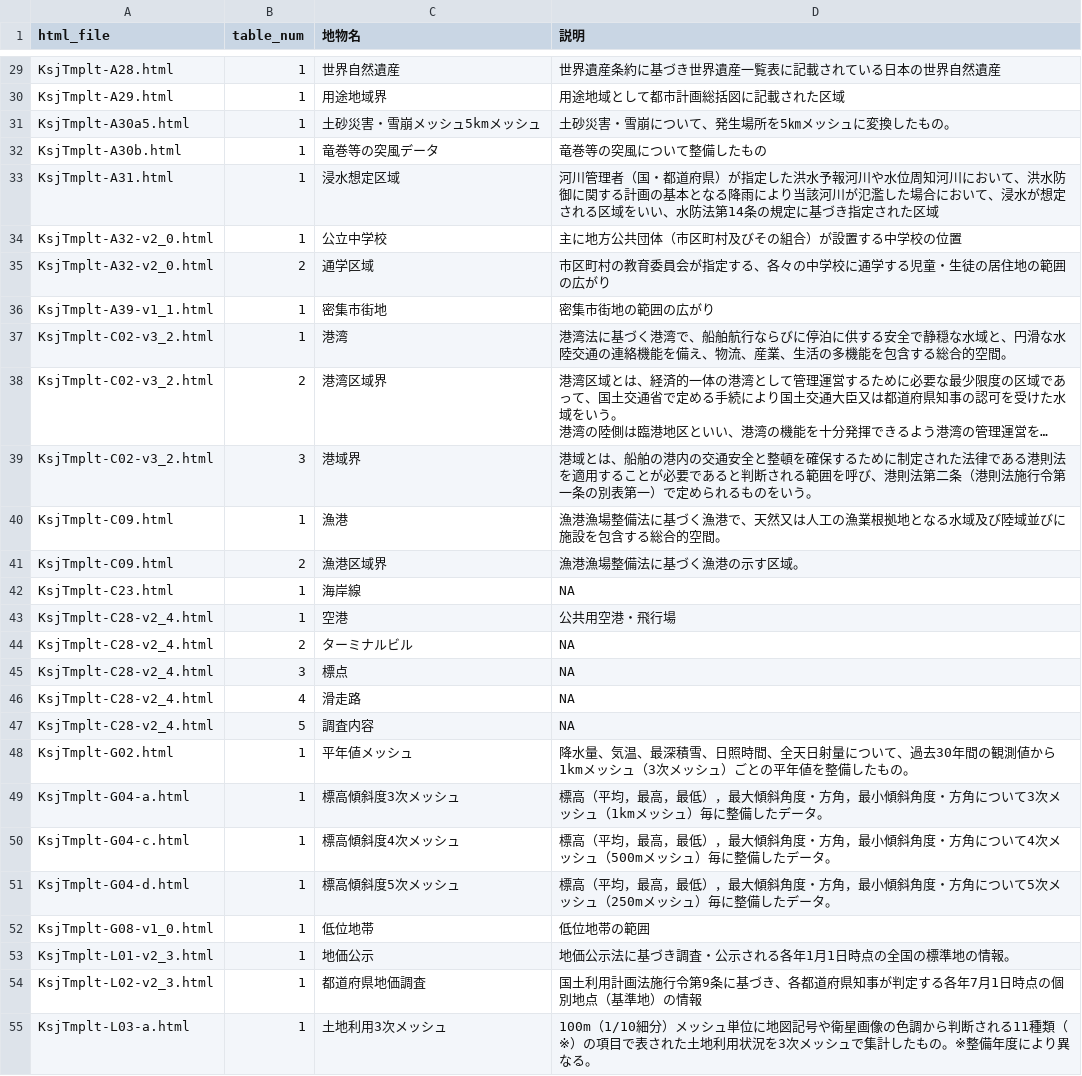
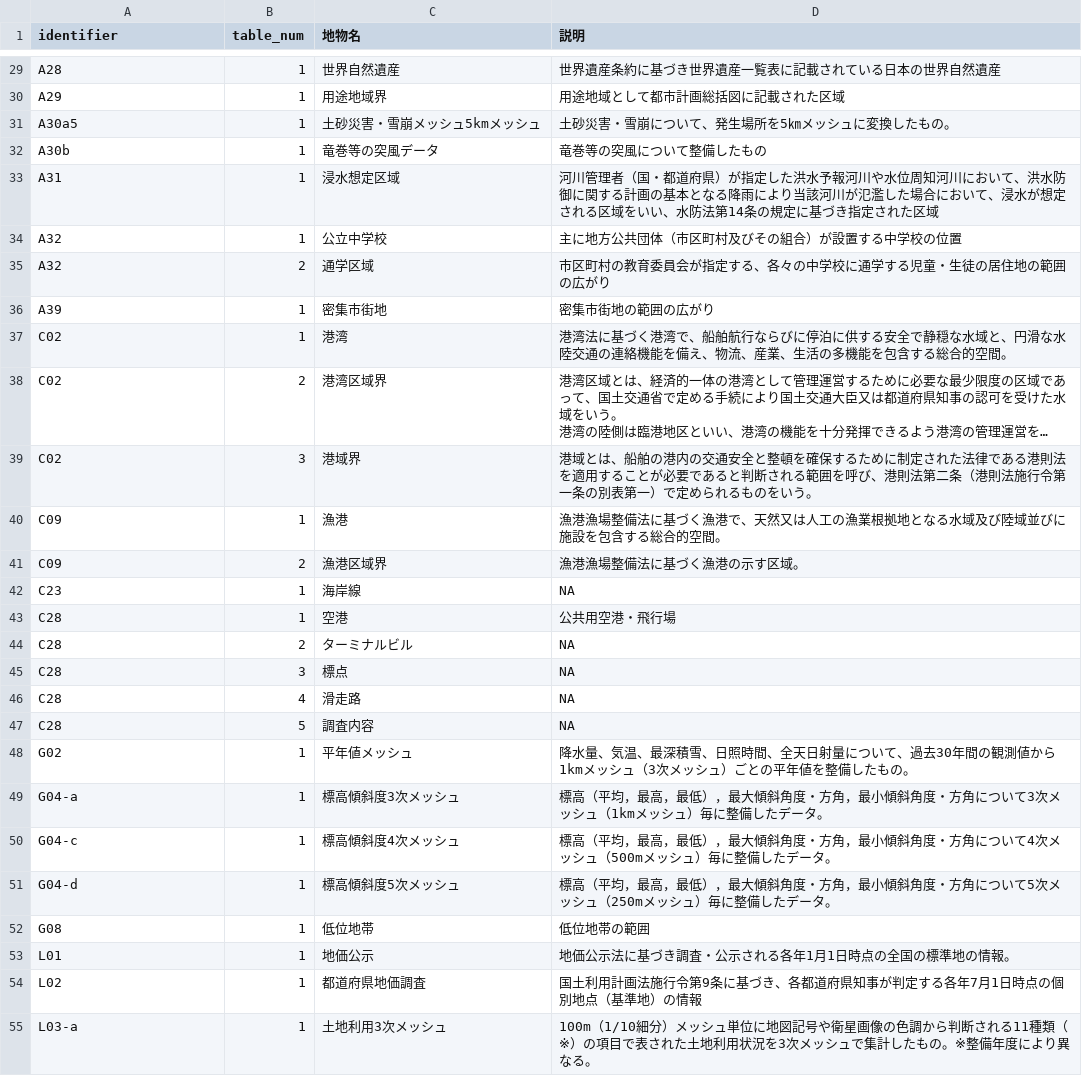
Before and after one commit to yutannihilation/kokudosuuchiUtils, a CSV file: inst/extdata/chibutsu.csv, drawn as a sheet; only a part is shown, gaps mark what is left out; long unchanged cells end in …; the diff covers the shown part only; the diff names each change by its address in the sheet, - before the commit and + after, or states it on an @@ line.

Commit message:
use identifier

```diff
--- a/inst/extdata/chibutsu.csv
+++ b/inst/extdata/chibutsu.csv
-A1: html_file
+A1: identifier
-A29 (identifier): KsjTmplt-A28.html
+A29 (identifier): A28
-A30 (identifier): KsjTmplt-A29.html
+A30 (identifier): A29
-A31 (identifier): KsjTmplt-A30a5.html
+A31 (identifier): A30a5
-A32 (identifier): KsjTmplt-A30b.html
+A32 (identifier): A30b
-A33 (identifier): KsjTmplt-A31.html
+A33 (identifier): A31
-A34:A35 (identifier): KsjTmplt-A32-v2_0.html
+A34:A35 (identifier): A32
-A36 (identifier): KsjTmplt-A39-v1_1.html
+A36 (identifier): A39
-A37:A39 (identifier): KsjTmplt-C02-v3_2.html
+A37:A39 (identifier): C02
-A40:A41 (identifier): KsjTmplt-C09.html
+A40:A41 (identifier): C09
-A42 (identifier): KsjTmplt-C23.html
+A42 (identifier): C23
-A43:A47 (identifier): KsjTmplt-C28-v2_4.html
+A43:A47 (identifier): C28
-A48 (identifier): KsjTmplt-G02.html
+A48 (identifier): G02
-A49 (identifier): KsjTmplt-G04-a.html
+A49 (identifier): G04-a
-A50 (identifier): KsjTmplt-G04-c.html
+A50 (identifier): G04-c
-A51 (identifier): KsjTmplt-G04-d.html
+A51 (identifier): G04-d
-A52 (identifier): KsjTmplt-G08-v1_0.html
+A52 (identifier): G08
-A53 (identifier): KsjTmplt-L01-v2_3.html
+A53 (identifier): L01
-A54 (identifier): KsjTmplt-L02-v2_3.html
+A54 (identifier): L02
-A55 (identifier): KsjTmplt-L03-a.html
+A55 (identifier): L03-a
```
Also changed, not shown: 103 edited cells elsewhere in this file, 1 other file.
